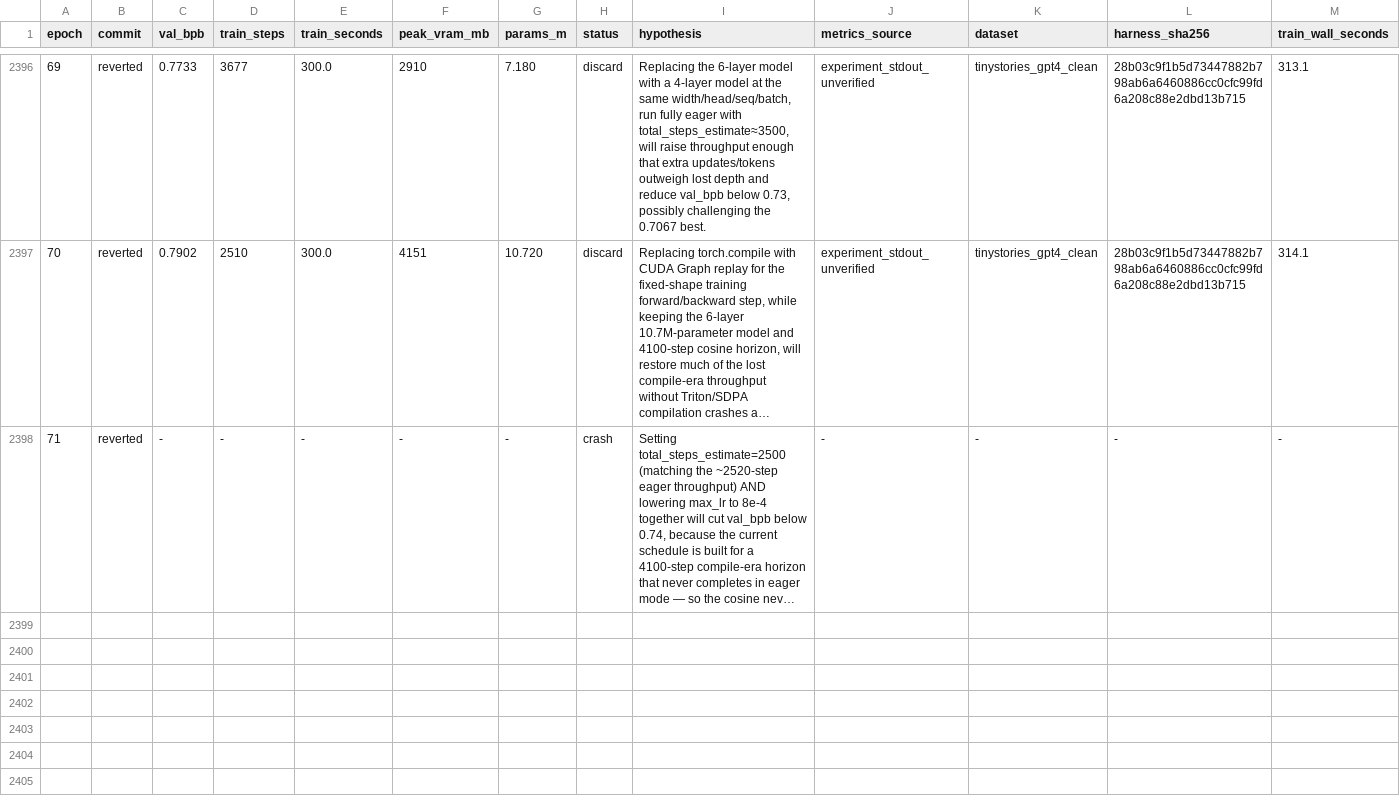
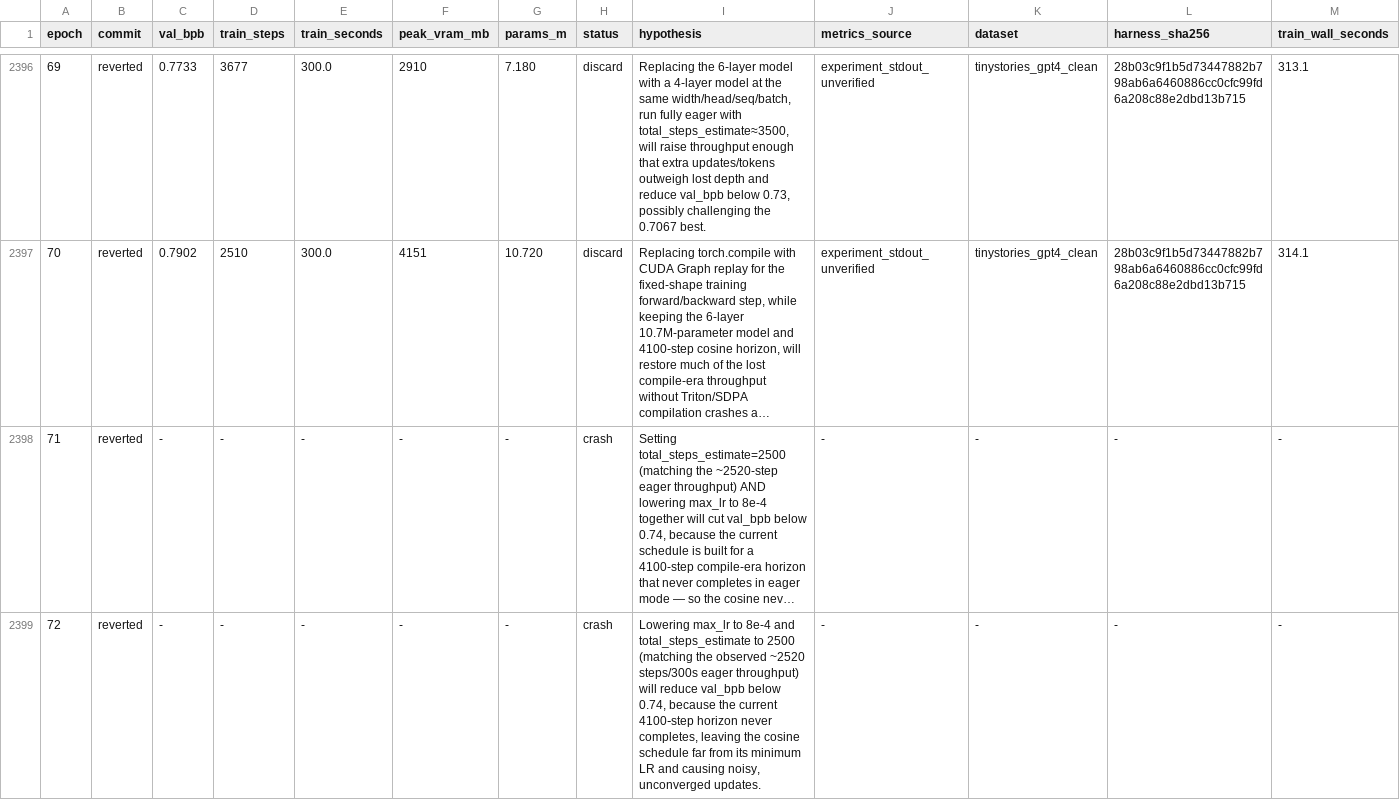
Before and after one commit to DervinEvolve/Research-Lab, a TSV file: results.tsv, drawn as a sheet; only a part is shown, gaps mark what is left out; long unchanged cells end in …; the diff names each change by its address in the sheet, - before the commit and + after, or states it on an @@ line.

Commit message:
results: epoch 72 — crash (val_bpb -)
Metrics-Source: none
Dataset: unknown
Harness-SHA256: unknown
Train-Wall-Seconds: unknown

```diff
--- a/results.tsv
+++ b/results.tsv
+row 2399: 72 | reverted | - | - | - | - | - | crash | Lowering max_lr to 8e-4 and total_steps_estimate to 2500 (matching the observed ~2520 steps/300s eager throughput) will reduce val_bpb below 0.74, because the current 4100‑step horizon never completes, leaving the cosine schedule far from its minimum LR and causing noisy, unconverged updates. | - | - | - | -
```
